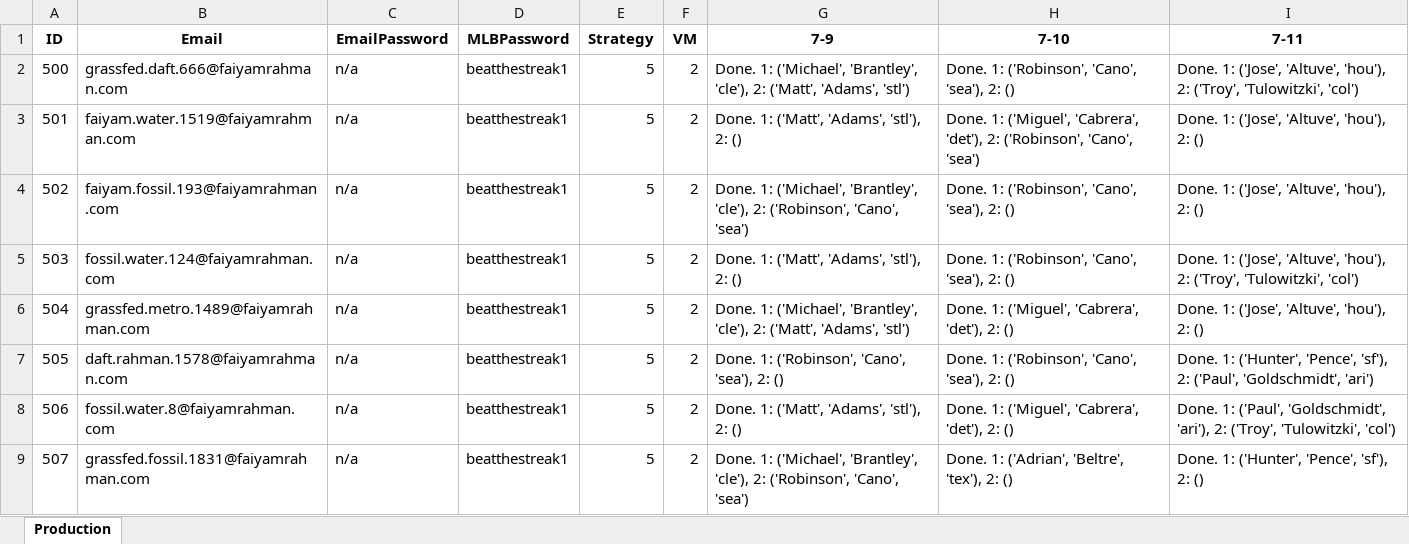
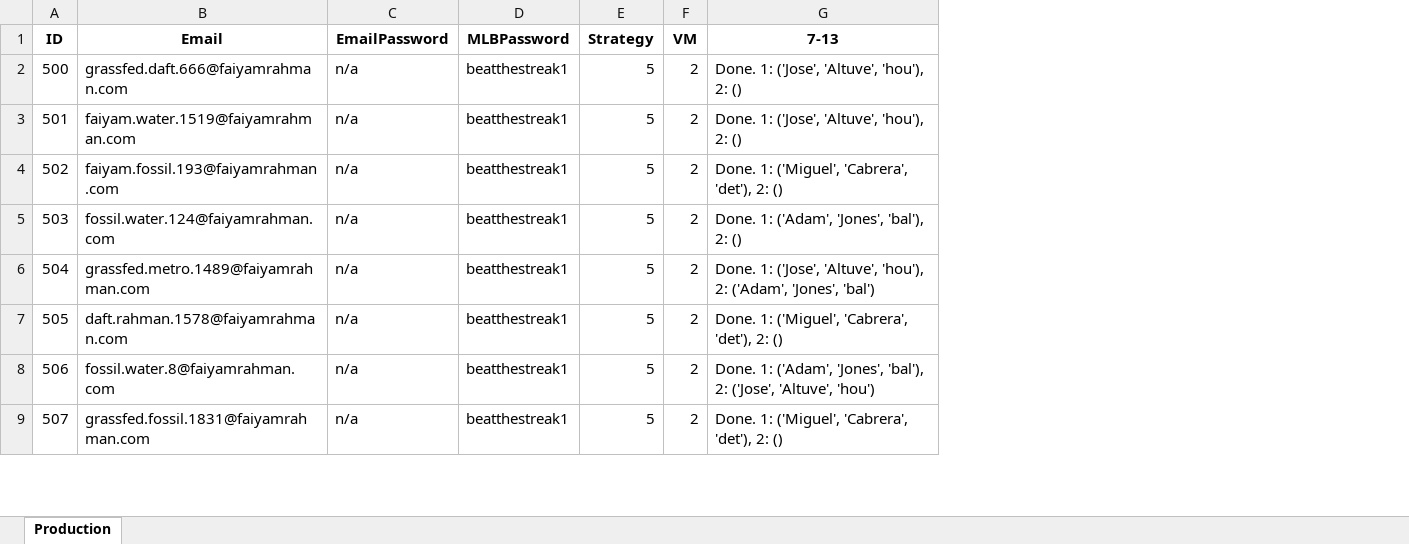
Before and after one commit to frahman5/beatthestreakBots, an Excel workbook: accountFiles/minionAccountFiles/sN=5,vMN=2.xlsx, sheet Production, drawn as a sheet; only a part is shown; values as stored, in another font and other column widths than the file's, no borders; removed rows and columns are numbered as before the commit, all else as after; the diff names each change by its address in the sheet, - before the commit and + after, or states it on an @@ line.

```diff
--- a/accountFiles/minionAccountFiles/sN=5,vMN=2.xlsx (sheet Production)
+++ b/accountFiles/minionAccountFiles/sN=5,vMN=2.xlsx (sheet Production)
-column G (7-9), rows 2-9: Done. 1: ('Michael', 'Brantley', 'cle'), 2: ('Matt', 'Adams', 'stl') | Done. 1: ('Matt', 'Adams', 'stl'), 2: () | Done. 1: ('Michael', 'Brantley', 'cle'), 2: ('Robinson', 'Cano', 'sea') | Done. 1: ('Matt', 'Adams', 'stl'), 2: () | Done. 1: ('Michael', 'Brantley', 'cle'), 2: ('Matt', 'Adams', 'stl') | Done. 1: ('Robinson', 'Cano', 'sea'), 2: () | Done. 1: ('Matt', 'Adams', 'stl'), 2: () | Done. 1: ('Michael', 'Brantley', 'cle'), 2: ('Robinson', 'Cano', 'sea')
-column H (7-10), rows 2-9: Done. 1: ('Robinson', 'Cano', 'sea'), 2: () | Done. 1: ('Miguel', 'Cabrera', 'det'), 2: ('Robinson', 'Cano', 'sea') | Done. 1: ('Robinson', 'Cano', 'sea'), 2: () | Done. 1: ('Robinson', 'Cano', 'sea'), 2: () | Done. 1: ('Miguel', 'Cabrera', 'det'), 2: () | Done. 1: ('Robinson', 'Cano', 'sea'), 2: () | Done. 1: ('Miguel', 'Cabrera', 'det'), 2: () | Done. 1: ('Adrian', 'Beltre', 'tex'), 2: ()
-column I (7-11), rows 2-9: Done. 1: ('Jose', 'Altuve', 'hou'), 2: ('Troy', 'Tulowitzki', 'col') | Done. 1: ('Jose', 'Altuve', 'hou'), 2: () | Done. 1: ('Jose', 'Altuve', 'hou'), 2: () | Done. 1: ('Jose', 'Altuve', 'hou'), 2: ('Troy', 'Tulowitzki', 'col') | Done. 1: ('Jose', 'Altuve', 'hou'), 2: () | Done. 1: ('Hunter', 'Pence', 'sf'), 2: ('Paul', 'Goldschmidt', 'ari') | Done. 1: ('Paul', 'Goldschmidt', 'ari'), 2: ('Troy', 'Tulowitzki', 'col') | Done. 1: ('Hunter', 'Pence', 'sf'), 2: ()
+column G (7-13), rows 2-9: Done. 1: ('Jose', 'Altuve', 'hou'), 2: () | Done. 1: ('Jose', 'Altuve', 'hou'), 2: () | Done. 1: ('Miguel', 'Cabrera', 'det'), 2: () | Done. 1: ('Adam', 'Jones', 'bal'), 2: () | Done. 1: ('Jose', 'Altuve', 'hou'), 2: ('Adam', 'Jones', 'bal') | Done. 1: ('Miguel', 'Cabrera', 'det'), 2: () | Done. 1: ('Adam', 'Jones', 'bal'), 2: ('Jose', 'Altuve', 'hou') | Done. 1: ('Miguel', 'Cabrera', 'det'), 2: ()
```
Also changed, not shown: accountFiles/minionAccountFiles/sN=5,vMN=1.xlsx, 20 other files.
